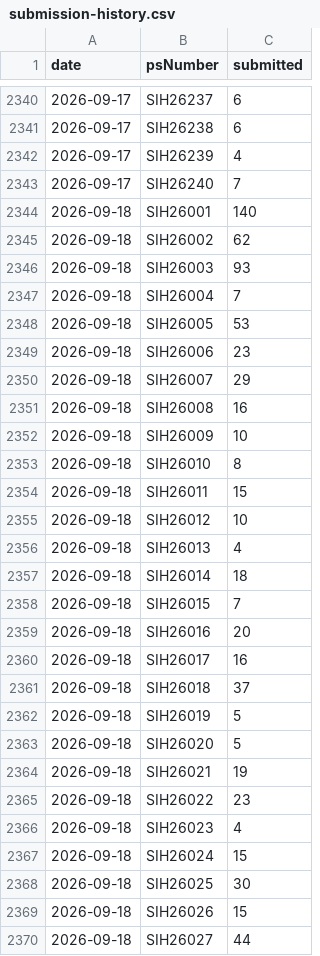
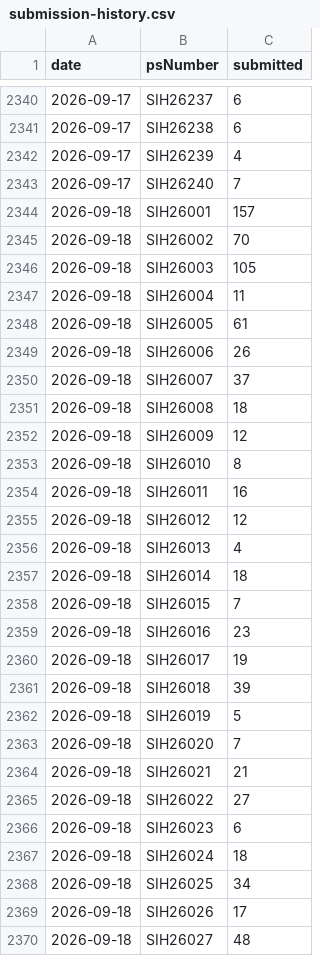
Before and after one commit to Zaidusyy/sih-2026-problem-statements, a CSV file: data/submission-history.csv, drawn as a sheet; only a part is shown, gaps mark what is left out; the diff covers the shown part only.

```diff
--- a/data/submission-history.csv
+++ b/data/submission-history.csv
@@ -2343,14 +2343,14 @@ date,psNumber,submitted
 2026-09-17,SIH26240,7
-2026-09-18,SIH26001,140
-2026-09-18,SIH26002,62
-2026-09-18,SIH26003,93
-2026-09-18,SIH26004,7
-2026-09-18,SIH26005,53
-2026-09-18,SIH26006,23
-2026-09-18,SIH26007,29
-2026-09-18,SIH26008,16
-2026-09-18,SIH26009,10
+2026-09-18,SIH26001,157
+2026-09-18,SIH26002,70
+2026-09-18,SIH26003,105
+2026-09-18,SIH26004,11
+2026-09-18,SIH26005,61
+2026-09-18,SIH26006,26
+2026-09-18,SIH26007,37
+2026-09-18,SIH26008,18
+2026-09-18,SIH26009,12
 2026-09-18,SIH26010,8
-2026-09-18,SIH26011,15
-2026-09-18,SIH26012,10
+2026-09-18,SIH26011,16
+2026-09-18,SIH26012,12
 2026-09-18,SIH26013,4
@@ -2358,13 +2358,13 @@ date,psNumber,submitted
 2026-09-18,SIH26015,7
-2026-09-18,SIH26016,20
-2026-09-18,SIH26017,16
-2026-09-18,SIH26018,37
+2026-09-18,SIH26016,23
+2026-09-18,SIH26017,19
+2026-09-18,SIH26018,39
 2026-09-18,SIH26019,5
-2026-09-18,SIH26020,5
-2026-09-18,SIH26021,19
-2026-09-18,SIH26022,23
-2026-09-18,SIH26023,4
-2026-09-18,SIH26024,15
-2026-09-18,SIH26025,30
-2026-09-18,SIH26026,15
-2026-09-18,SIH26027,44
+2026-09-18,SIH26020,7
+2026-09-18,SIH26021,21
+2026-09-18,SIH26022,27
+2026-09-18,SIH26023,6
+2026-09-18,SIH26024,18
+2026-09-18,SIH26025,34
+2026-09-18,SIH26026,17
+2026-09-18,SIH26027,48
```
Also changed, not shown: 168 edited cells elsewhere in this file, data/problem-statements.csv, 3 other files.
